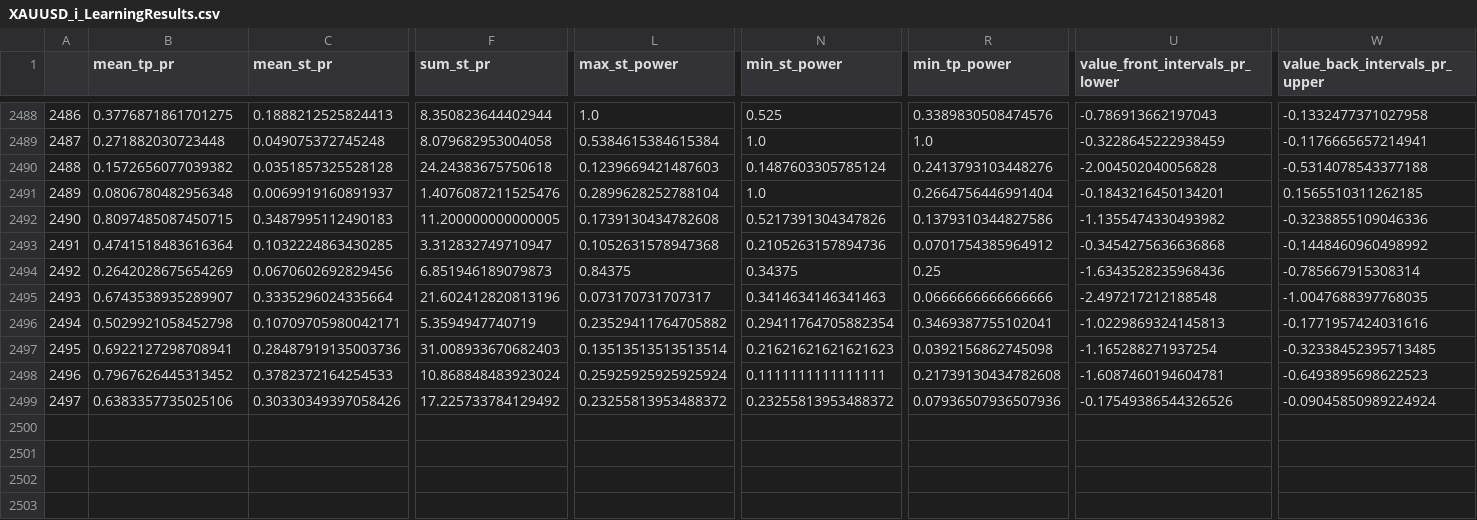
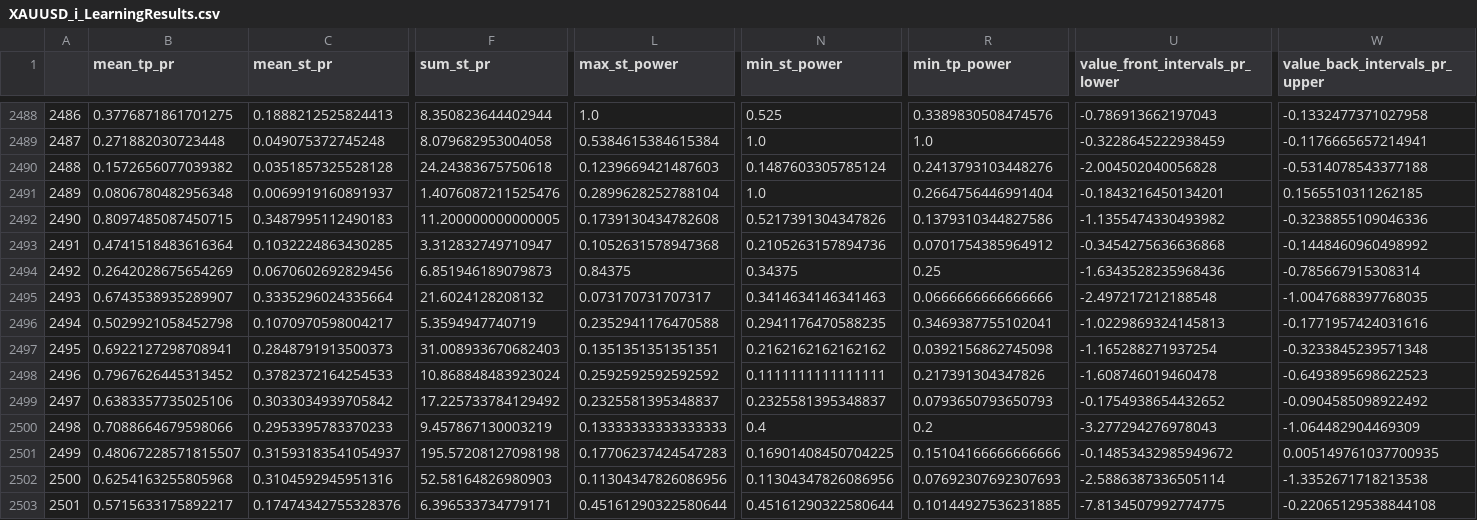
Before and after one commit to Mehrshad-Sorena/ShadBot, a CSV file: src/indicators/MACD/GeneticLearning_DB/elites/secondry/buy/XAUUSD_i_LearningResults.csv, drawn as a sheet; only a part is shown, gaps mark what is left out; rows hold the shown columns only; the diff covers the shown part only; the diff names each change by its address in the sheet, - before the commit and + after, or states it on an @@ line.

```diff
--- a/src/indicators/MACD/GeneticLearning_DB/elites/secondry/buy/XAUUSD_i_LearningResults.csv
+++ b/src/indicators/MACD/GeneticLearning_DB/elites/secondry/buy/XAUUSD_i_LearningResults.csv
-F2495 (sum_st_pr): 21.602412820813196
+F2495 (sum_st_pr): 21.6024128208132
-C2496 (mean_st_pr): 0.10709705980042171
+C2496 (mean_st_pr): 0.1070970598004217
-L2496 (max_st_power): 0.23529411764705882
+L2496 (max_st_power): 0.2352941176470588
-N2496 (min_st_power): 0.29411764705882354
+N2496 (min_st_power): 0.2941176470588235
-C2497 (mean_st_pr): 0.28487919135003736
+C2497 (mean_st_pr): 0.2848791913500373
-L2497 (max_st_power): 0.13513513513513514
+L2497 (max_st_power): 0.1351351351351351
-N2497 (min_st_power): 0.21621621621621623
+N2497 (min_st_power): 0.2162162162162162
-W2497 (value_back_intervals_pr_upper): -0.32338452395713485
+W2497 (value_back_intervals_pr_upper): -0.3233845239571348
-L2498 (max_st_power): 0.25925925925925924
+L2498 (max_st_power): 0.2592592592592592
-R2498 (min_tp_power): 0.21739130434782608
+R2498 (min_tp_power): 0.217391304347826
-U2498 (value_front_intervals_pr_lower): -1.6087460194604781
+U2498 (value_front_intervals_pr_lower): -1.608746019460478
-C2499 (mean_st_pr): 0.30330349397058426
+C2499 (mean_st_pr): 0.3033034939705842
-L2499 (max_st_power): 0.23255813953488372
+L2499 (max_st_power): 0.2325581395348837
-N2499 (min_st_power): 0.23255813953488372
+N2499 (min_st_power): 0.2325581395348837
-R2499 (min_tp_power): 0.07936507936507936
+R2499 (min_tp_power): 0.0793650793650793
-U2499 (value_front_intervals_pr_lower): -0.17549386544326526
+U2499 (value_front_intervals_pr_lower): -0.1754938654432652
-W2499 (value_back_intervals_pr_upper): -0.09045850989224924
+W2499 (value_back_intervals_pr_upper): -0.0904585098922492
+row 2500: 2498 | 0.7088664679598066 | 0.2953395783370233 | 9.457867130003219 | 0.13333333333333333 | 0.4 | 0.2 | -3.277294276978043 | -1.064482904469309
+row 2501: 2499 | 0.48067228571815507 | 0.31593183541054937 | 195.57208127098198 | 0.17706237424547283 | 0.16901408450704225 | 0.15104166666666666 | -0.14853432985949672 | 0.005149761037700935
+row 2502: 2500 | 0.6254163255805968 | 0.3104592945951316 | 52.58164826980903 | 0.11304347826086956 | 0.11304347826086956 | 0.07692307692307693 | -2.5886387336505114 | -1.3352671718213538
+row 2503: 2501 | 0.5715633175892217 | 0.17474342755328376 | 6.396533734779171 | 0.45161290322580644 | 0.45161290322580644 | 0.10144927536231885 | -7.8134507992774775 | -0.22065129538844108
```
Also changed, not shown: 4 edited cells elsewhere in this file, src/indicators/MACD/GeneticLearning_DB/elites/secondry/buy/XAUUSD_i_ChromosomeResults.csv, src/indicators/MACD/GeneticLearning_DB/society/secondry/buy/XAUUSD_i.csv, 1 other file.
